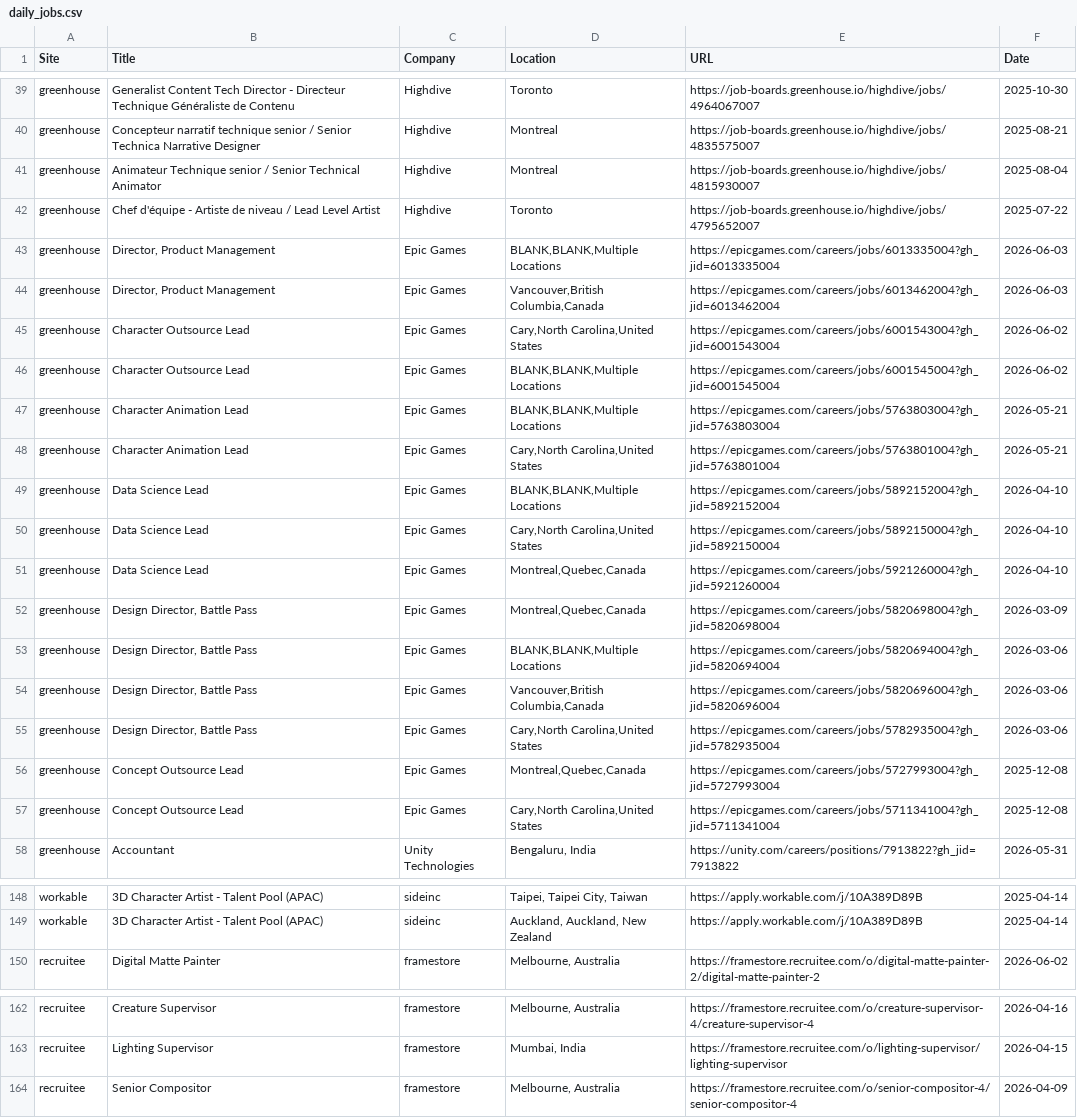
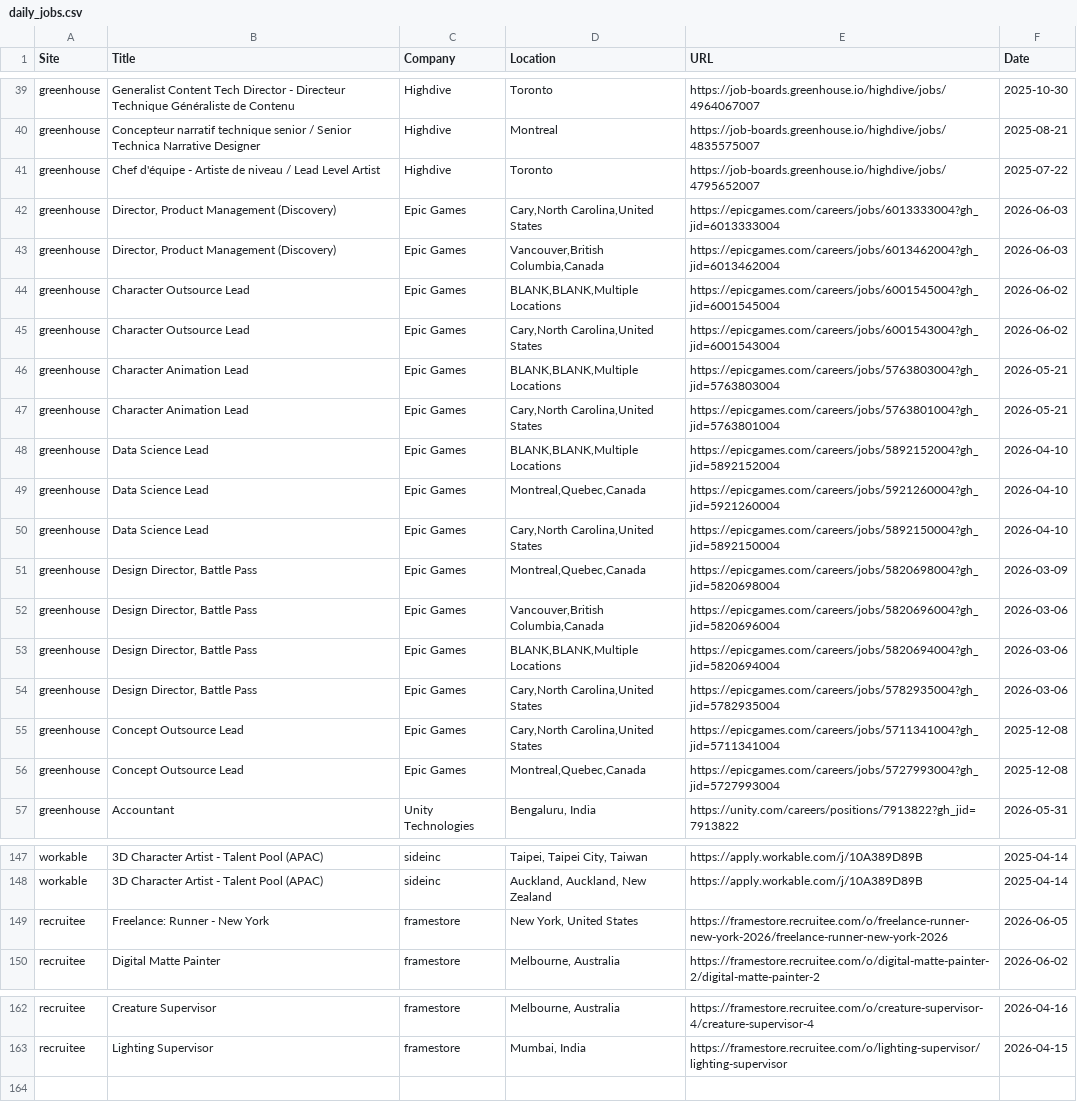
Before and after one commit to christiandguerard/ever-jobs-dash, a CSV file: daily_jobs.csv, drawn as a sheet; only a part is shown, gaps mark what is left out; the diff covers the shown part only.

Commit message:
Update job dashboard: Sat Jun  6 13:58:23 UTC 2026

```diff
--- a/daily_jobs.csv
+++ b/daily_jobs.csv
@@ -40,8 +40,7 @@ greenhouse,Generalist Content Tech Director - Directeur Technique Généraliste
 greenhouse,Concepteur narratif technique senior / Senior Technica Narrative Designer,Highdive,Montreal,https://job-boards.greenhouse.io/highdive/jobs/4835575007,2025-08-21
-greenhouse,Animateur Technique senior / Senior Technical Animator,Highdive,Montreal,https://job-boards.greenhouse.io/highdive/jobs/4815930007,2025-08-04
 greenhouse,Chef d'équipe - Artiste de niveau / Lead Level Artist,Highdive,Toronto,https://job-boards.greenhouse.io/highdive/jobs/4795652007,2025-07-22
-greenhouse,"Director, Product Management",Epic Games,"BLANK,BLANK,Multiple Locations",https://epicgames.com/careers/jobs/6013335004?gh_jid=6013335004,2026-06-03
-greenhouse,"Director, Product Management",Epic Games,"Vancouver,British Columbia,Canada",https://epicgames.com/careers/jobs/6013462004?gh_jid=6013462004,2026-06-03
+greenhouse,"Director, Product Management (Discovery)",Epic Games,"Cary,North Carolina,United States",https://epicgames.com/careers/jobs/6013333004?gh_jid=6013333004,2026-06-03
+greenhouse,"Director, Product Management (Discovery)",Epic Games,"Vancouver,British Columbia,Canada",https://epicgames.com/careers/jobs/6013462004?gh_jid=6013462004,2026-06-03
+greenhouse,Character Outsource Lead,Epic Games,"BLANK,BLANK,Multiple Locations",https://epicgames.com/careers/jobs/6001545004?gh_jid=6001545004,2026-06-02
 greenhouse,Character Outsource Lead,Epic Games,"Cary,North Carolina,United States",https://epicgames.com/careers/jobs/6001543004?gh_jid=6001543004,2026-06-02
-greenhouse,Character Outsource Lead,Epic Games,"BLANK,BLANK,Multiple Locations",https://epicgames.com/careers/jobs/6001545004?gh_jid=6001545004,2026-06-02
 greenhouse,Character Animation Lead,Epic Games,"BLANK,BLANK,Multiple Locations",https://epicgames.com/careers/jobs/5763803004?gh_jid=5763803004,2026-05-21
@@ -49,10 +48,10 @@ greenhouse,Character Animation Lead,Epic Games,"Cary,North Carolina,United State
 greenhouse,Data Science Lead,Epic Games,"BLANK,BLANK,Multiple Locations",https://epicgames.com/careers/jobs/5892152004?gh_jid=5892152004,2026-04-10
+greenhouse,Data Science Lead,Epic Games,"Montreal,Quebec,Canada",https://epicgames.com/careers/jobs/5921260004?gh_jid=5921260004,2026-04-10
 greenhouse,Data Science Lead,Epic Games,"Cary,North Carolina,United States",https://epicgames.com/careers/jobs/5892150004?gh_jid=5892150004,2026-04-10
-greenhouse,Data Science Lead,Epic Games,"Montreal,Quebec,Canada",https://epicgames.com/careers/jobs/5921260004?gh_jid=5921260004,2026-04-10
 greenhouse,"Design Director, Battle Pass",Epic Games,"Montreal,Quebec,Canada",https://epicgames.com/careers/jobs/5820698004?gh_jid=5820698004,2026-03-09
+greenhouse,"Design Director, Battle Pass",Epic Games,"Vancouver,British Columbia,Canada",https://epicgames.com/careers/jobs/5820696004?gh_jid=5820696004,2026-03-06
 greenhouse,"Design Director, Battle Pass",Epic Games,"BLANK,BLANK,Multiple Locations",https://epicgames.com/careers/jobs/5820694004?gh_jid=5820694004,2026-03-06
-greenhouse,"Design Director, Battle Pass",Epic Games,"Vancouver,British Columbia,Canada",https://epicgames.com/careers/jobs/5820696004?gh_jid=5820696004,2026-03-06
 greenhouse,"Design Director, Battle Pass",Epic Games,"Cary,North Carolina,United States",https://epicgames.com/careers/jobs/5782935004?gh_jid=5782935004,2026-03-06
+greenhouse,Concept Outsource Lead,Epic Games,"Cary,North Carolina,United States",https://epicgames.com/careers/jobs/5711341004?gh_jid=5711341004,2025-12-08
 greenhouse,Concept Outsource Lead,Epic Games,"Montreal,Quebec,Canada",https://epicgames.com/careers/jobs/5727993004?gh_jid=5727993004,2025-12-08
-greenhouse,Concept Outsource Lead,Epic Games,"Cary,North Carolina,United States",https://epicgames.com/careers/jobs/5711341004?gh_jid=5711341004,2025-12-08
 greenhouse,Accountant,Unity Technologies,"Bengaluru, India",https://unity.com/careers/positions/7913822?gh_jid=7913822,2026-05-31
@@ -149,2 +148,3 @@ workable,3D Character Artist - Talent Pool (APAC),sideinc,"Taipei, Taipei City,
 workable,3D Character Artist - Talent Pool (APAC),sideinc,"Auckland, Auckland, New Zealand",https://apply.workable.com/j/10A389D89B,2025-04-14
+recruitee,Freelance: Runner - New York,framestore,"New York, United States",https://framestore.recruitee.com/o/freelance-runner-new-york-2026/freelance-runner-new-york-2026,2026-06-05
 recruitee,Digital Matte Painter,framestore,"Melbourne, Australia",https://framestore.recruitee.com/o/digital-matte-painter-2/digital-matte-painter-2,2026-06-02
@@ -163,2 +163 @@ recruitee,Creature Supervisor,framestore,"Melbourne, Australia",https://framesto
 recruitee,Lighting Supervisor,framestore,"Mumbai, India",https://framestore.recruitee.com/o/lighting-supervisor/lighting-supervisor,2026-04-15
-recruitee,Senior Compositor,framestore,"Melbourne, Australia",https://framestore.recruitee.com/o/senior-compositor-4/senior-compositor-4,2026-04-09
```
Also changed, not shown: 1 added row and 1 removed row elsewhere in this file.
